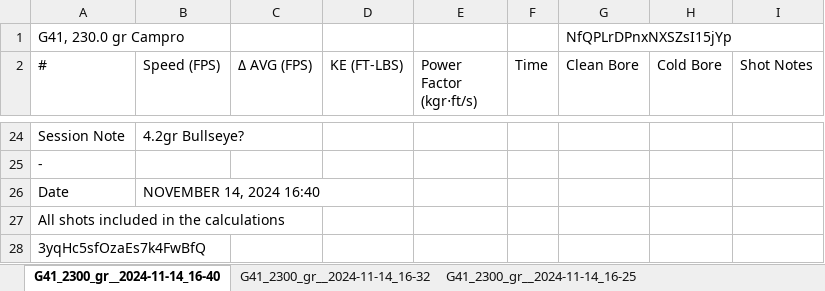
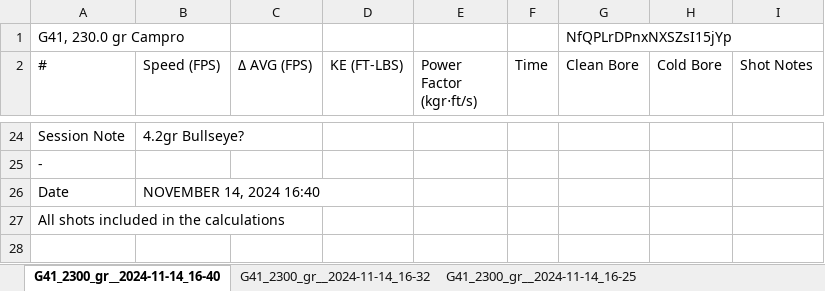
Before and after one commit to topgenorth/MyLittleRangeBook, an Excel workbook: src/XeroReader/data/Sessions_NOV_2024-NOV_2024.xlsx, sheet G41_2300_gr__2024-11-14_16-40, drawn as a sheet; only a part is shown, gaps mark what is left out; values as stored, in another font and other column widths than the file's, no borders; the diff names each change by its address in the sheet, - before the commit and + after, or states it on an @@ line.

```diff
--- a/src/XeroReader/data/Sessions_NOV_2024-NOV_2024.xlsx (sheet G41_2300_gr__2024-11-14_16-40)
+++ b/src/XeroReader/data/Sessions_NOV_2024-NOV_2024.xlsx (sheet G41_2300_gr__2024-11-14_16-40)
-row 28: 3yqHc5sfOzaEs7k4FwBfQ
```
Also changed, not shown: 9 other files.
